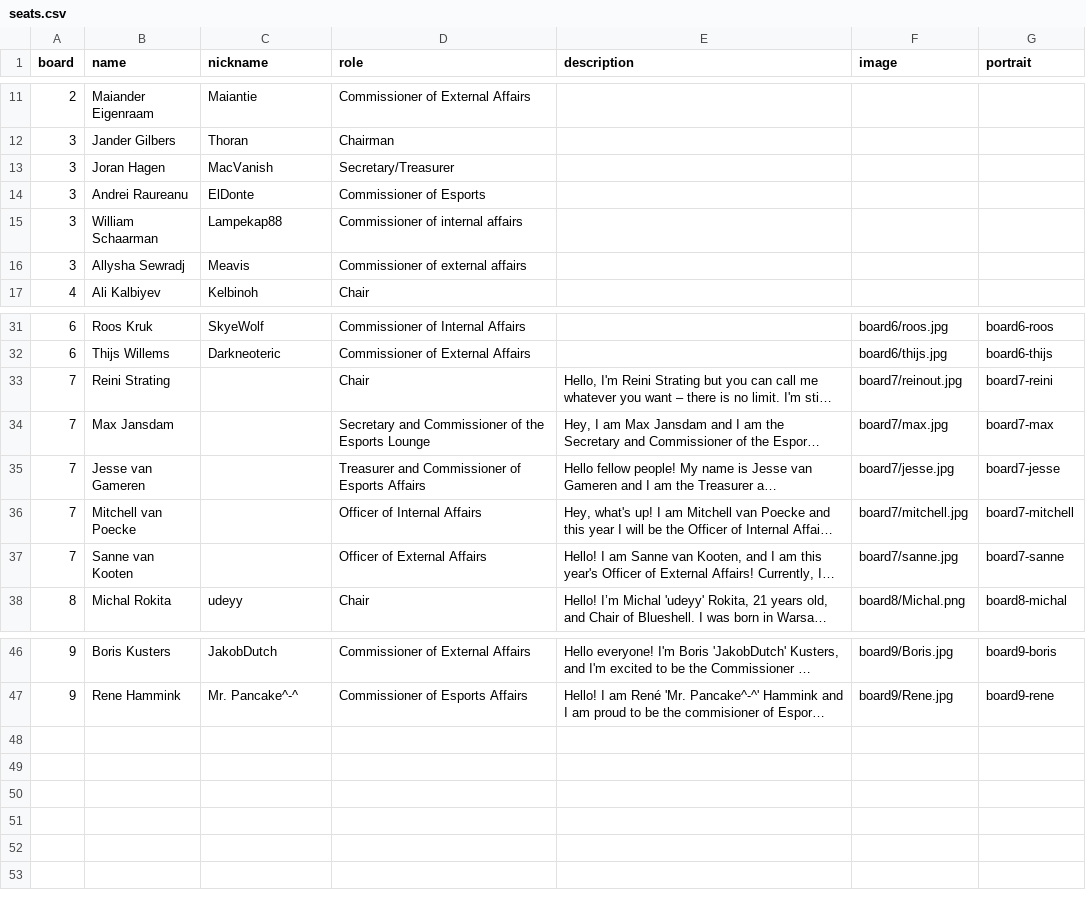
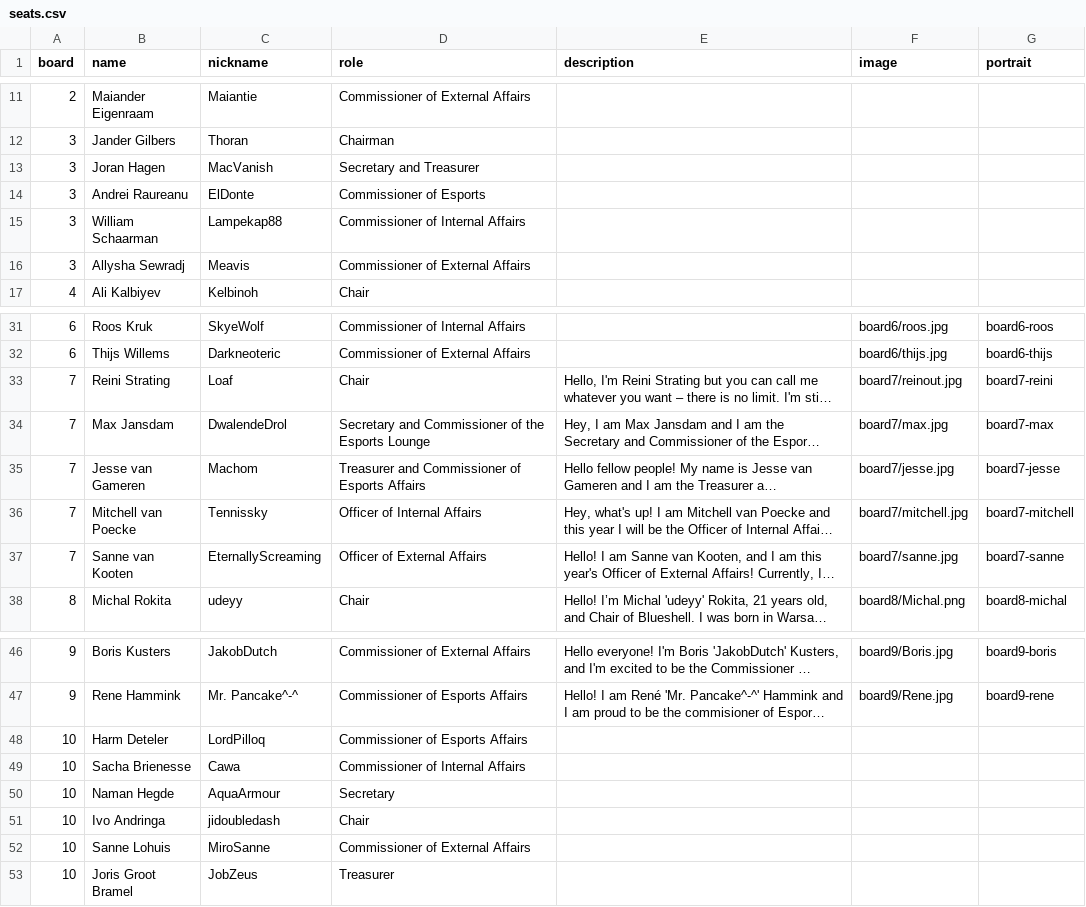
Before and after one commit to ESA-Blueshell/website, a CSV file: services/api/src/main/resources/db/seed/boards/seats.csv, drawn as a sheet; only a part is shown, gaps mark what is left out; long unchanged cells end in …; the diff names each change by its address in the sheet, - before the commit and + after, or states it on an @@ line.

Commit message:
feat(board): the tenth board takes its seats, and the seventh its nicknames
Six seats on the candidate board, with a name, a nickname and a role each and nothing else:
nobody has written a blurb or sat for a portrait yet, which is what the page draws a board
with no art as.

The seventh board's nicknames were never recorded, and board three's roles were written in
three different capitalisations with one of them reading Secretary/Treasurer, which is two
seats in one field rather than the one seat it was.

The seed test said the tenth board had no seats and counted forty-six of them. Both were
facts about the file rather than rules about it, so both move with it.

```diff
--- a/services/api/src/main/resources/db/seed/boards/seats.csv
+++ b/services/api/src/main/resources/db/seed/boards/seats.csv
-D13 (role): Secretary/Treasurer
+D13 (role): Secretary and Treasurer
-D15 (role): Commissioner of internal affairs
+D15 (role): Commissioner of Internal Affairs
-D16 (role): Commissioner of external affairs
+D16 (role): Commissioner of External Affairs
-C33 (nickname): (empty)
+C33 (nickname): Loaf
-C34 (nickname): (empty)
+C34 (nickname): DwalendeDrol
-C35 (nickname): (empty)
+C35 (nickname): Machom
-C36 (nickname): (empty)
+C36 (nickname): Tennissky
-C37 (nickname): (empty)
+C37 (nickname): EternallyScreaming
+row 48: 10 | Harm Deteler | LordPilloq | Commissioner of Esports Affairs
+row 49: 10 | Sacha Brienesse | Cawa | Commissioner of Internal Affairs
+row 50: 10 | Naman Hegde | AquaArmour | Secretary
+row 51: 10 | Ivo Andringa | jidoubledash | Chair
+row 52: 10 | Sanne Lohuis | MiroSanne | Commissioner of External Affairs
+row 53: 10 | Joris Groot Bramel | JobZeus | Treasurer
```
Also changed, not shown: 1 other file.
